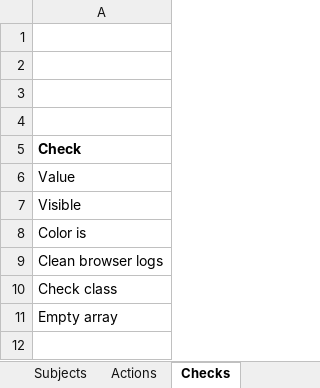
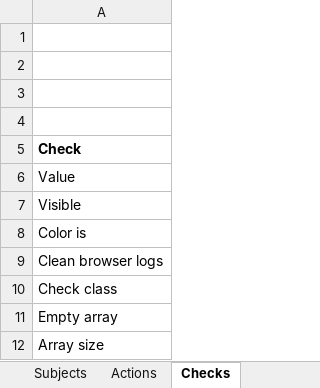
Before and after one commit to apishore/experiment-qa, an Excel workbook: DSL/TestPlan1.xlsx, sheet Checks, drawn as a sheet; values as stored, in another font and other column widths than the file's, no borders; charts and pictures not drawn; the diff names each change by its address in the sheet, - before the commit and + after, or states it on an @@ line.

```diff
--- a/DSL/TestPlan1.xlsx (sheet Checks)
+++ b/DSL/TestPlan1.xlsx (sheet Checks)
+row 12: Array size
```
Also changed, not shown: sheet Subjects, sheet Execution, sheet Actions, formulas that keep their value, 3 other files.
